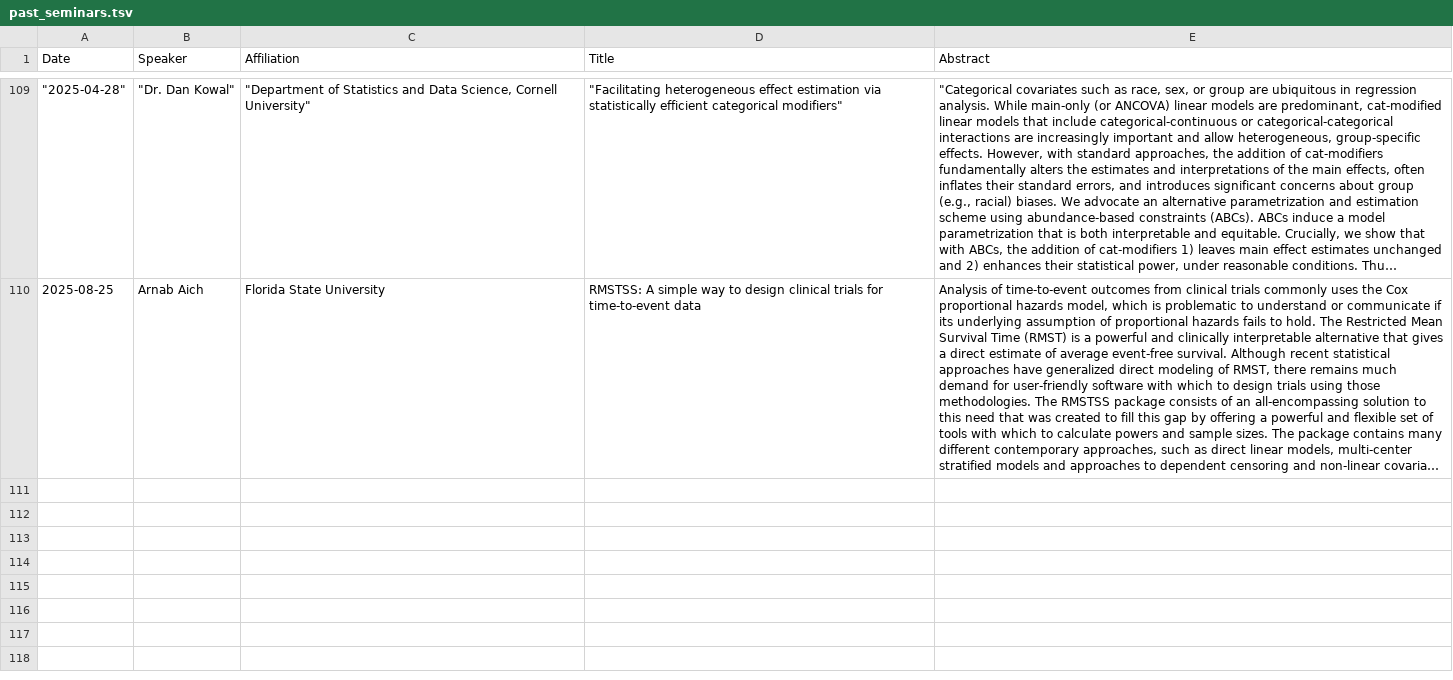
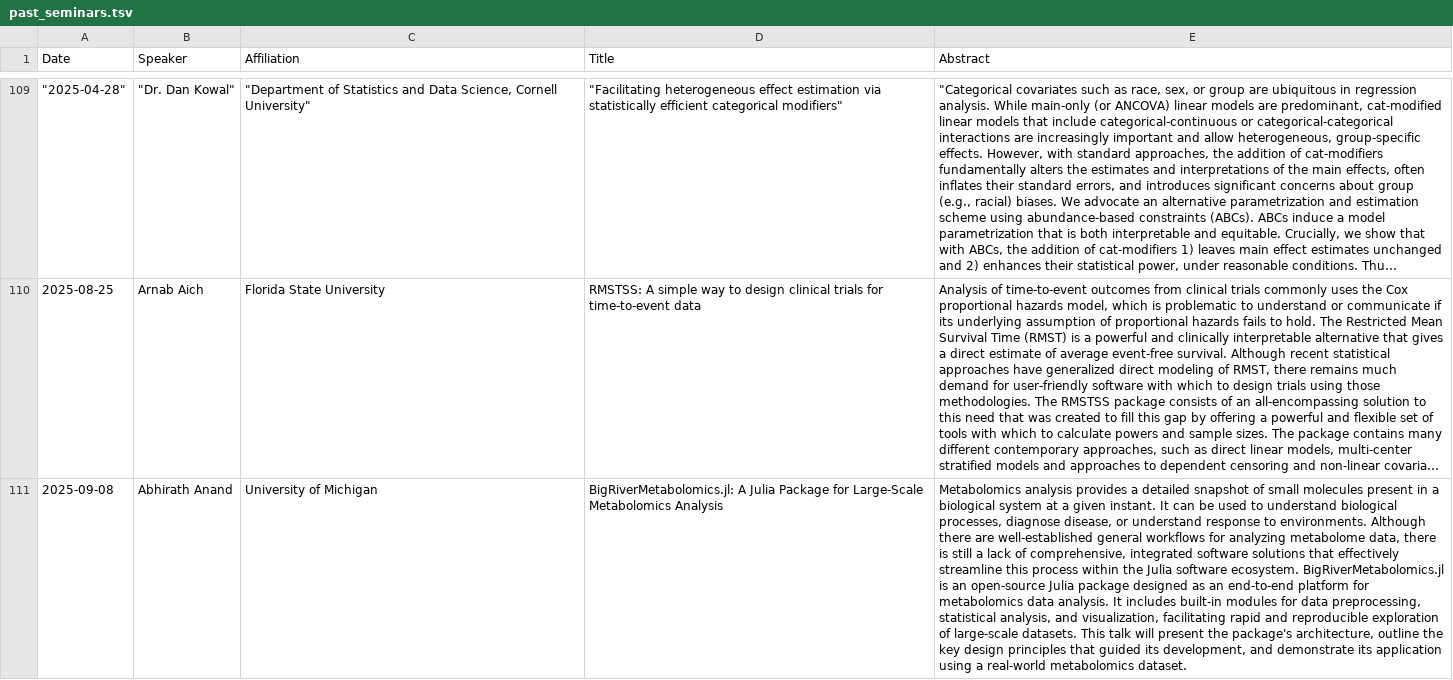
Before and after one commit to uthsc-biostat-seminars/Seminars, a TSV file: past_seminars.tsv, drawn as a sheet; only a part is shown, gaps mark what is left out; long unchanged cells end in …; the diff names each change by its address in the sheet, - before the commit and + after, or states it on an @@ line.

```diff
--- a/past_seminars.tsv
+++ b/past_seminars.tsv
+row 111: 2025-09-08 | Abhirath Anand | University of Michigan | BigRiverMetabolomics.jl: A Julia Package for Large-Scale Metabolomics Analysis | Metabolomics analysis provides a detailed snapshot of small molecules present in a biological system at a given instant. It can be used to understand biological processes, diagnose disease, or understand response to environments. Although there are well-established general workflows for analyzing metabolome data, there is still a lack of comprehensive, integrated software solutions that effectively streamline this process within the Julia software ecosystem. BigRiverMetabolomics.jl is an open-source Julia package designed as an end-to-end platform for metabolomics data analysis. It includes built-in modules for data preprocessing, statistical analysis, and visualization, facilitating rapid and reproducible exploration of large-scale datasets. This talk will present the package's architecture, outline the key design principles that guided its development, and demonstrate its application using a real-world metabolomics dataset.
```
Also changed, not shown: upcoming_seminars.tsv.
